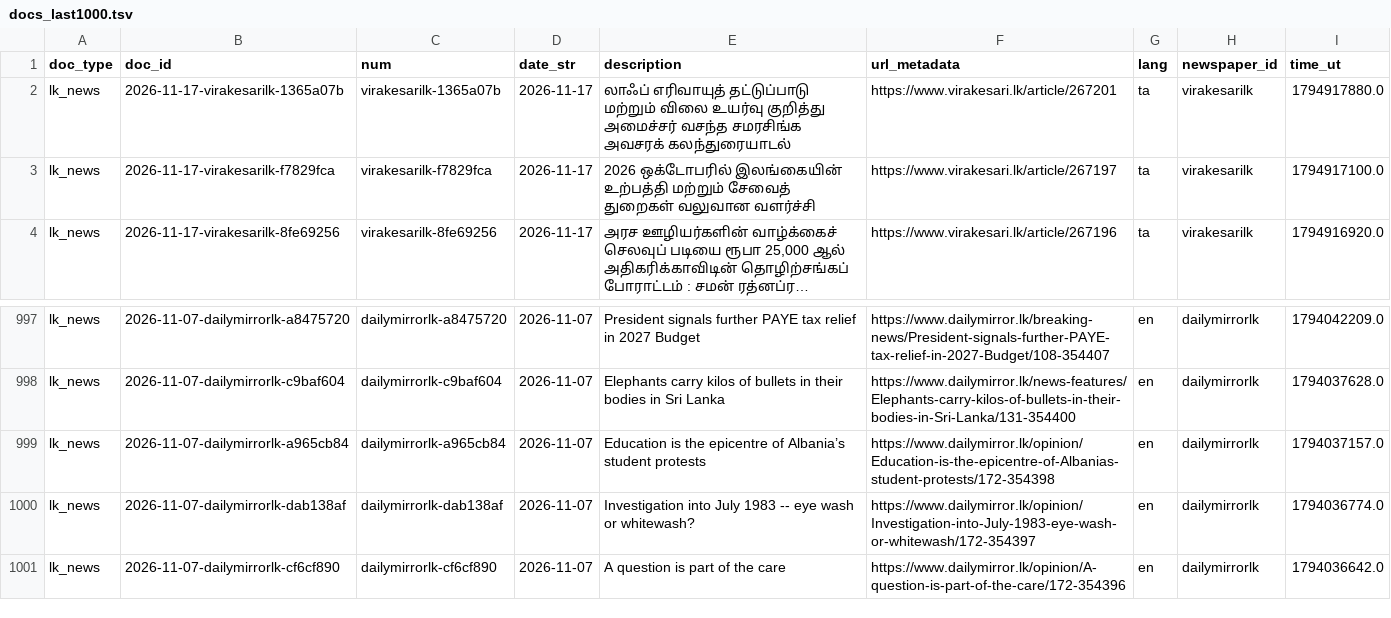
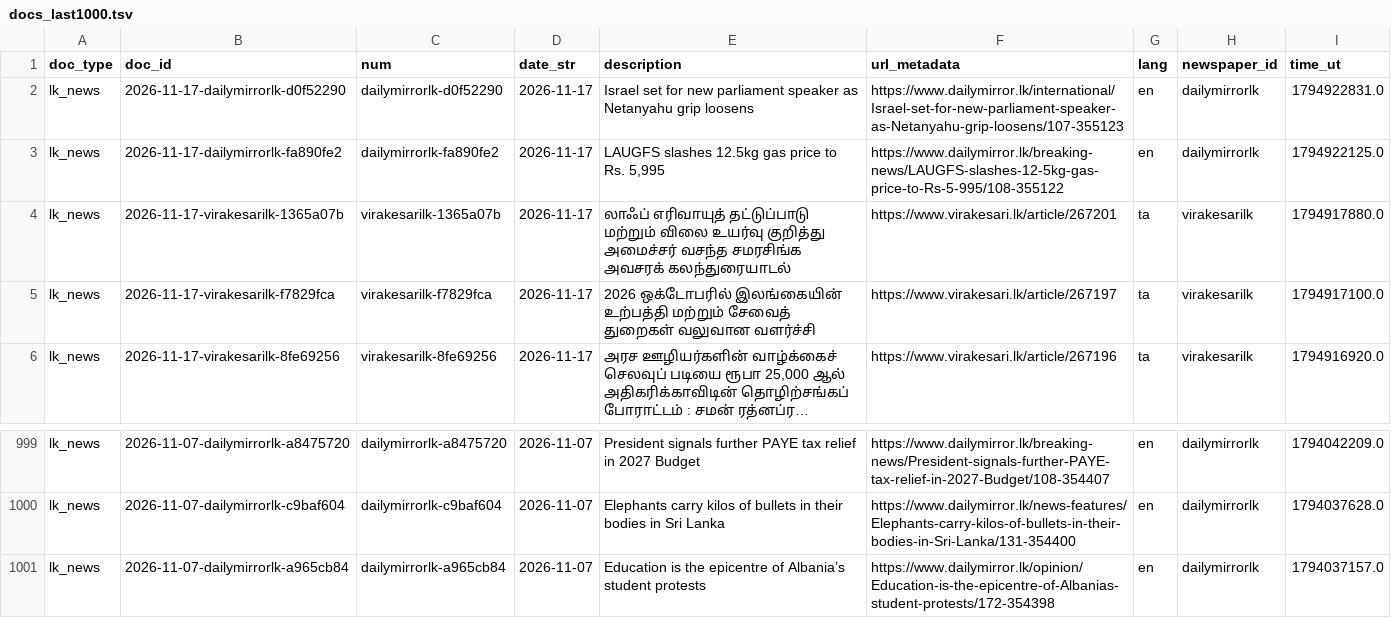
Before and after one commit to nuuuwan/lk_news, a TSV file: data/lk_news/docs_last1000.tsv, drawn as a sheet; only a part is shown, gaps mark what is left out; long unchanged cells end in …; removed rows and columns are numbered as before the commit, all else as after; the diff names each change by its address in the sheet, - before the commit and + after, or states it on an @@ line.

```diff
--- a/data/lk_news/docs_last1000.tsv
+++ b/data/lk_news/docs_last1000.tsv
+row 2: lk_news | 2026-11-17-dailymirrorlk-d0f52290 | dailymirrorlk-d0f52290 | 2026-11-17 | Israel set for new parliament speaker as Netanyahu grip loosens | https://www.dailymirror.lk/international/Israel-set-for-new-parliament-speaker-as-Netanyahu-grip-loosens/107-355123 | en | dailymirrorlk | 1794922831.0
+row 3: lk_news | 2026-11-17-dailymirrorlk-fa890fe2 | dailymirrorlk-fa890fe2 | 2026-11-17 | LAUGFS slashes 12.5kg gas price to Rs. 5,995 | https://www.dailymirror.lk/breaking-news/LAUGFS-slashes-12-5kg-gas-price-to-Rs-5-995/108-355122 | en | dailymirrorlk | 1794922125.0
-row 1000: lk_news | 2026-11-07-dailymirrorlk-dab138af | dailymirrorlk-dab138af | 2026-11-07 | Investigation into July 1983 -- eye wash or whitewash? | https://www.dailymirror.lk/opinion/Investigation-into-July-1983-eye-wash-or-whitewash/172-354397 | en | dailymirrorlk | 1794036774.0
-row 1001: lk_news | 2026-11-07-dailymirrorlk-cf6cf890 | dailymirrorlk-cf6cf890 | 2026-11-07 | A question is part of the care | https://www.dailymirror.lk/opinion/A-question-is-part-of-the-care/172-354396 | en | dailymirrorlk | 1794036642.0
```
Also changed, not shown: data/lk_news/docs_last100.tsv, 10 other files.
